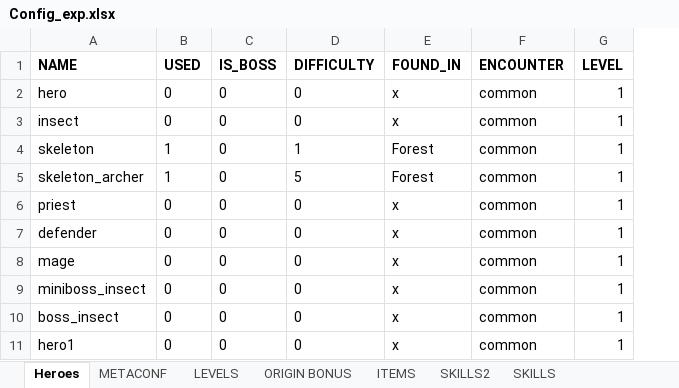
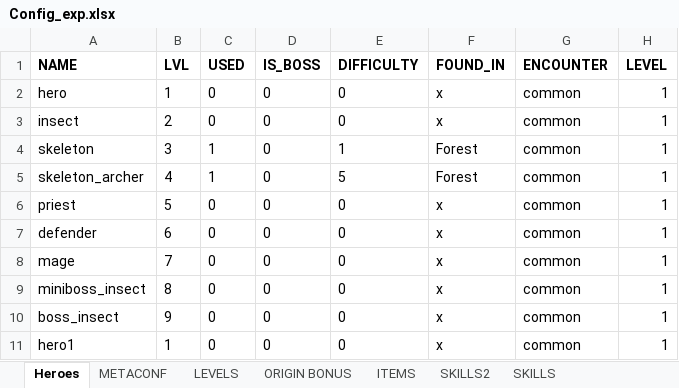
Before and after one commit to uberbax/AllForOne, an Excel workbook: Assets/StreamingAssets/Config_exp.xlsx, sheet Heroes, drawn as a sheet; only a part is shown; values as stored, in another font and other column widths than the file's, no borders; the diff names each change by its address in the sheet, - before the commit and + after, or states it on an @@ line.

```diff
--- a/Assets/StreamingAssets/Config_exp.xlsx (sheet Heroes)
+++ b/Assets/StreamingAssets/Config_exp.xlsx (sheet Heroes)
+column B (LVL), rows 2-11: 1 | 2 | 3 | 4 | 5 | 6 | 7 | 8 | 9 | 1
```
Also changed, not shown: 8 other files.
